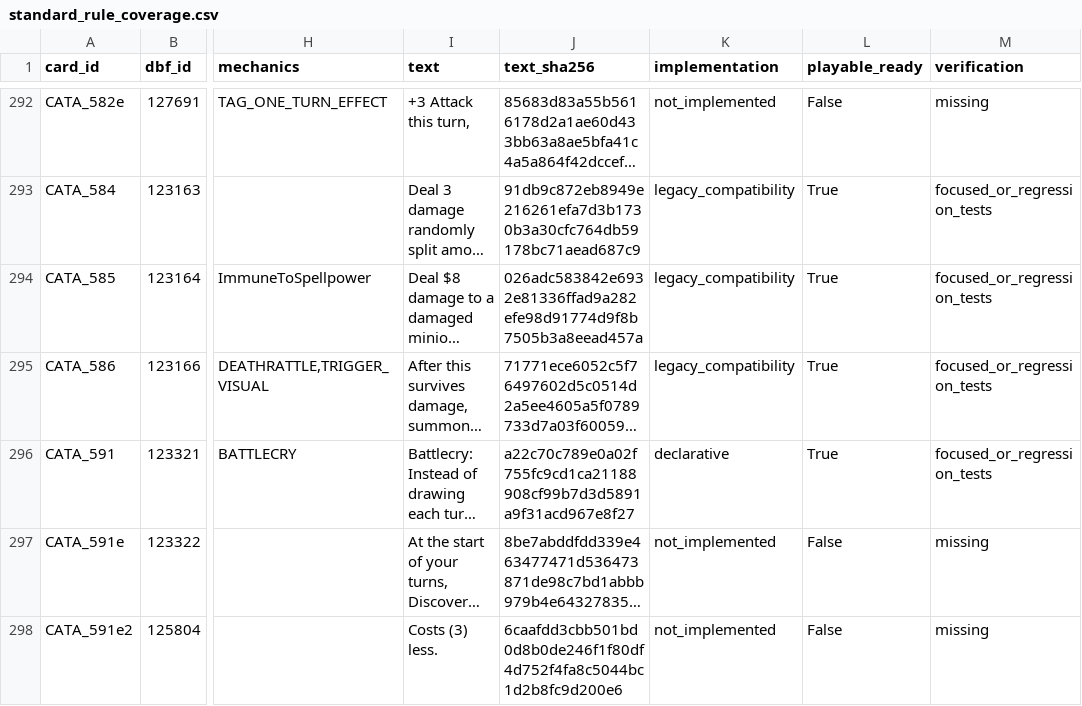
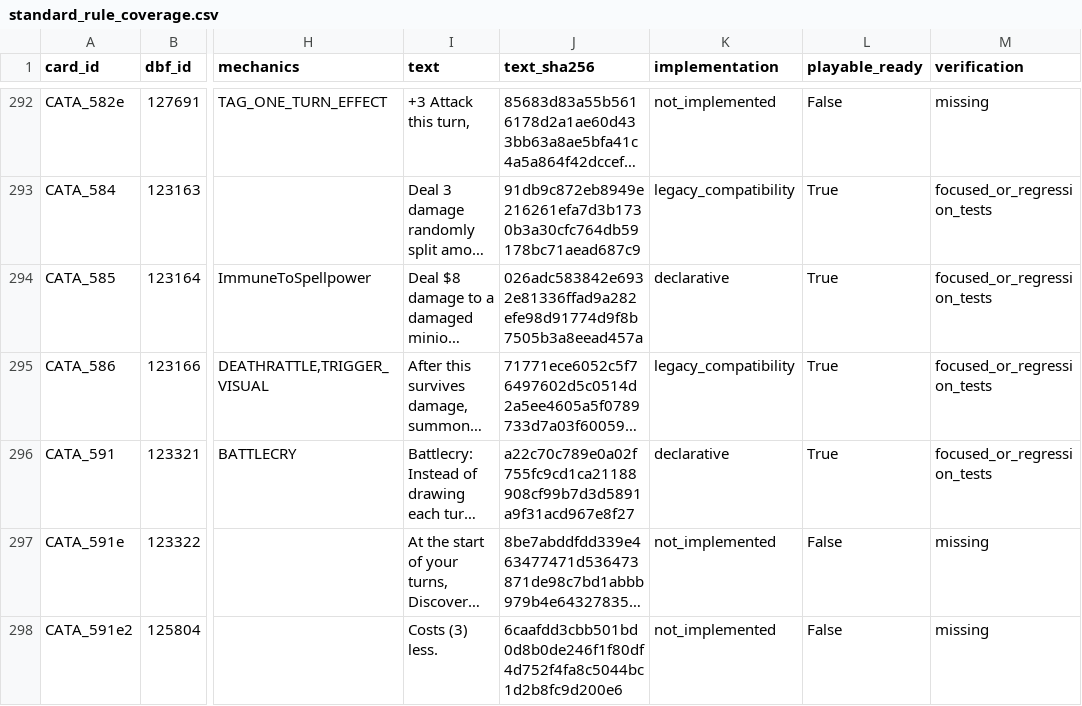
Before and after one commit to luentong/lushi, a CSV file: reports/standard_rule_coverage.csv, drawn as a sheet; only a part is shown, gaps mark what is left out; long unchanged cells end in …; the diff names each change by its address in the sheet, - before the commit and + after, or states it on an @@ line.

```diff
--- a/reports/standard_rule_coverage.csv
+++ b/reports/standard_rule_coverage.csv
-K294 (implementation): legacy_compatibility
+K294 (implementation): declarative
```
Also changed, not shown: 3 other files.
